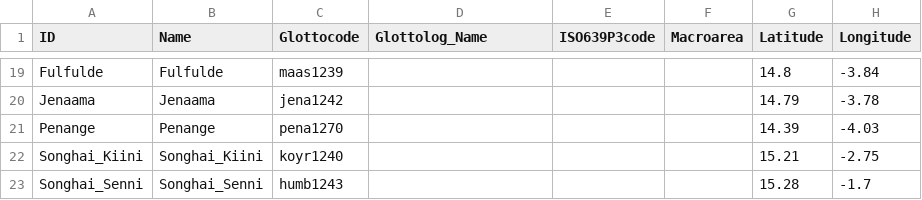
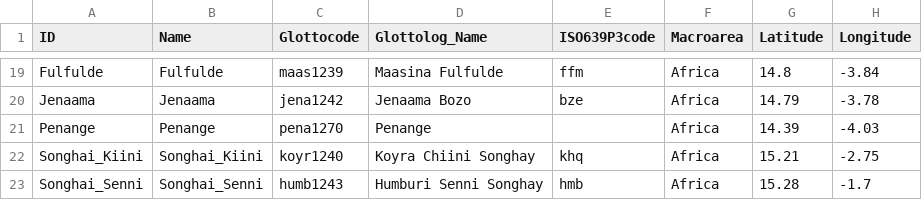
Before and after one commit to lexibank/hantganbangime, a CSV file: cldf/languages.csv, drawn as a sheet; only a part is shown, gaps mark what is left out; the diff covers the shown part only; the diff names each change by its address in the sheet, - before the commit and + after, or states it on an @@ line.

```diff
--- a/cldf/languages.csv
+++ b/cldf/languages.csv
-D19 (Glottolog_Name): (empty)
+D19 (Glottolog_Name): Maasina Fulfulde
-E19 (ISO639P3code): (empty)
+E19 (ISO639P3code): ffm
-F19:F23 (Macroarea): (empty)
+F19:F23 (Macroarea): Africa
-D20 (Glottolog_Name): (empty)
+D20 (Glottolog_Name): Jenaama Bozo
-E20 (ISO639P3code): (empty)
+E20 (ISO639P3code): bze
-D21 (Glottolog_Name): (empty)
+D21 (Glottolog_Name): Penange
-D22 (Glottolog_Name): (empty)
+D22 (Glottolog_Name): Koyra Chiini Songhay
-E22 (ISO639P3code): (empty)
+E22 (ISO639P3code): khq
-D23 (Glottolog_Name): (empty)
+D23 (Glottolog_Name): Humburi Senni Songhay
-E23 (ISO639P3code): (empty)
+E23 (ISO639P3code): hmb
```
Also changed, not shown: 48 edited cells elsewhere in this file, 6 other files.
